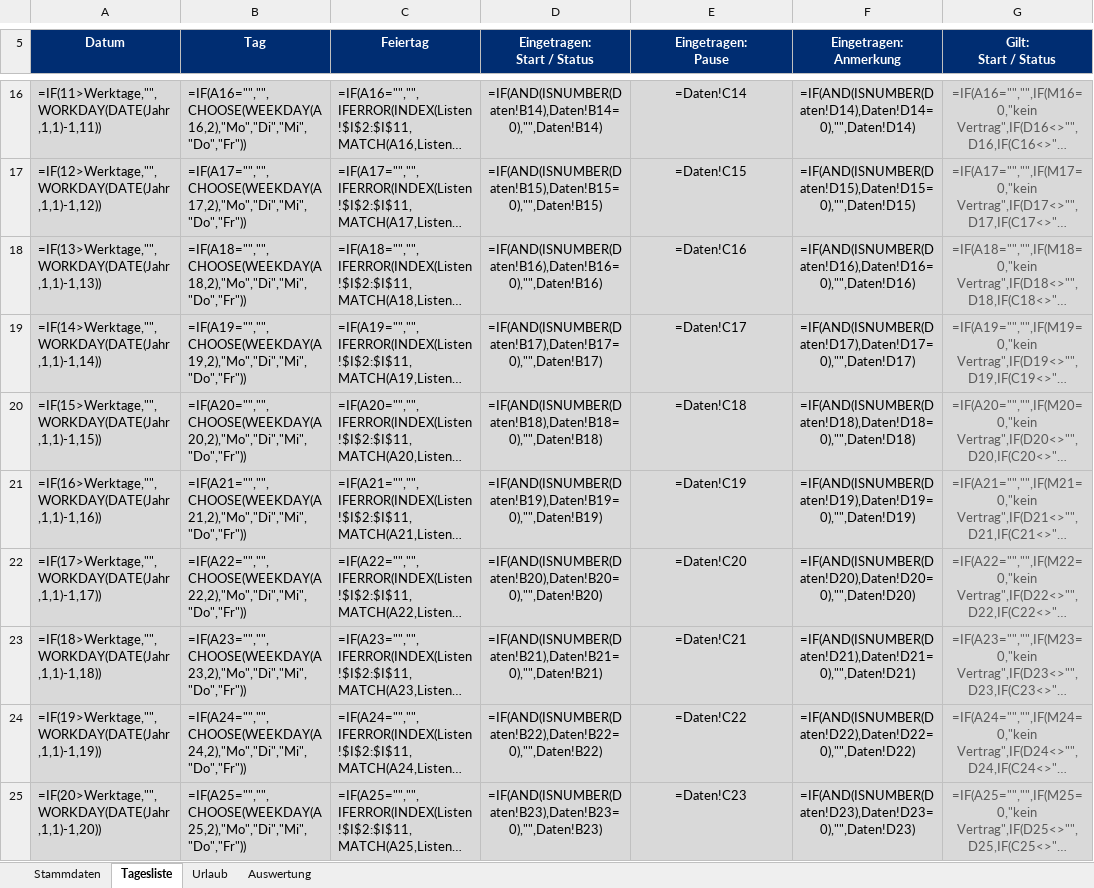
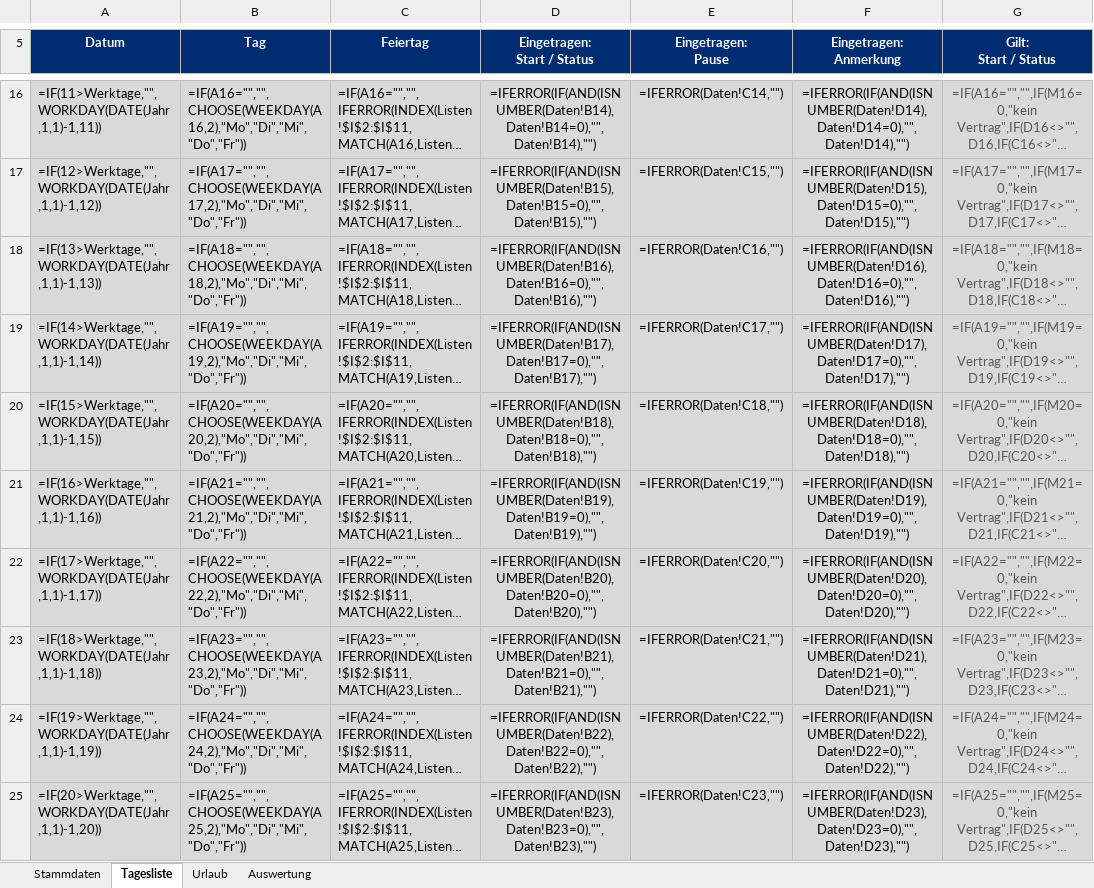
Before and after one commit to marchens1977/Arbeitszeiterfassung, an Excel workbook: excel/vorlagen/Stundenzettel-Vorlage.xlsx, sheet Tagesliste, drawn as a sheet; only a part is shown, gaps mark what is left out; long unchanged cells end in …; values as stored, in another font and other column widths than the file's, no borders; formulas without a stored value are shown as written; conditional formats not drawn; the diff covers the shown part only; the diff names each change by its address in the sheet, - before the commit and + after, or states it on an @@ line.

```diff
--- a/excel/vorlagen/Stundenzettel-Vorlage.xlsx (sheet Tagesliste)
+++ b/excel/vorlagen/Stundenzettel-Vorlage.xlsx (sheet Tagesliste)
-D16 (Eingetragen: Start / Status): =IF(AND(ISNUMBER(Daten!B14),Daten!B14=0),"",Daten!B14)
+D16 (Eingetragen: Start / Status): =IFERROR(IF(AND(ISNUMBER(Daten!B14),Daten!B14=0),"",Daten!B14),"")
-E16 (Eingetragen: Pause): =Daten!C14
+E16 (Eingetragen: Pause): =IFERROR(Daten!C14,"")
-F16 (Eingetragen: Anmerkung): =IF(AND(ISNUMBER(Daten!D14),Daten!D14=0),"",Daten!D14)
+F16 (Eingetragen: Anmerkung): =IFERROR(IF(AND(ISNUMBER(Daten!D14),Daten!D14=0),"",Daten!D14),"")
-D17 (Eingetragen: Start / Status): =IF(AND(ISNUMBER(Daten!B15),Daten!B15=0),"",Daten!B15)
+D17 (Eingetragen: Start / Status): =IFERROR(IF(AND(ISNUMBER(Daten!B15),Daten!B15=0),"",Daten!B15),"")
-E17 (Eingetragen: Pause): =Daten!C15
+E17 (Eingetragen: Pause): =IFERROR(Daten!C15,"")
-F17 (Eingetragen: Anmerkung): =IF(AND(ISNUMBER(Daten!D15),Daten!D15=0),"",Daten!D15)
+F17 (Eingetragen: Anmerkung): =IFERROR(IF(AND(ISNUMBER(Daten!D15),Daten!D15=0),"",Daten!D15),"")
-D18 (Eingetragen: Start / Status): =IF(AND(ISNUMBER(Daten!B16),Daten!B16=0),"",Daten!B16)
+D18 (Eingetragen: Start / Status): =IFERROR(IF(AND(ISNUMBER(Daten!B16),Daten!B16=0),"",Daten!B16),"")
-E18 (Eingetragen: Pause): =Daten!C16
+E18 (Eingetragen: Pause): =IFERROR(Daten!C16,"")
-F18 (Eingetragen: Anmerkung): =IF(AND(ISNUMBER(Daten!D16),Daten!D16=0),"",Daten!D16)
+F18 (Eingetragen: Anmerkung): =IFERROR(IF(AND(ISNUMBER(Daten!D16),Daten!D16=0),"",Daten!D16),"")
-D19 (Eingetragen: Start / Status): =IF(AND(ISNUMBER(Daten!B17),Daten!B17=0),"",Daten!B17)
+D19 (Eingetragen: Start / Status): =IFERROR(IF(AND(ISNUMBER(Daten!B17),Daten!B17=0),"",Daten!B17),"")
-E19 (Eingetragen: Pause): =Daten!C17
+E19 (Eingetragen: Pause): =IFERROR(Daten!C17,"")
-F19 (Eingetragen: Anmerkung): =IF(AND(ISNUMBER(Daten!D17),Daten!D17=0),"",Daten!D17)
+F19 (Eingetragen: Anmerkung): =IFERROR(IF(AND(ISNUMBER(Daten!D17),Daten!D17=0),"",Daten!D17),"")
-D20 (Eingetragen: Start / Status): =IF(AND(ISNUMBER(Daten!B18),Daten!B18=0),"",Daten!B18)
+D20 (Eingetragen: Start / Status): =IFERROR(IF(AND(ISNUMBER(Daten!B18),Daten!B18=0),"",Daten!B18),"")
-E20 (Eingetragen: Pause): =Daten!C18
+E20 (Eingetragen: Pause): =IFERROR(Daten!C18,"")
-F20 (Eingetragen: Anmerkung): =IF(AND(ISNUMBER(Daten!D18),Daten!D18=0),"",Daten!D18)
+F20 (Eingetragen: Anmerkung): =IFERROR(IF(AND(ISNUMBER(Daten!D18),Daten!D18=0),"",Daten!D18),"")
-D21 (Eingetragen: Start / Status): =IF(AND(ISNUMBER(Daten!B19),Daten!B19=0),"",Daten!B19)
+D21 (Eingetragen: Start / Status): =IFERROR(IF(AND(ISNUMBER(Daten!B19),Daten!B19=0),"",Daten!B19),"")
-E21 (Eingetragen: Pause): =Daten!C19
+E21 (Eingetragen: Pause): =IFERROR(Daten!C19,"")
-F21 (Eingetragen: Anmerkung): =IF(AND(ISNUMBER(Daten!D19),Daten!D19=0),"",Daten!D19)
+F21 (Eingetragen: Anmerkung): =IFERROR(IF(AND(ISNUMBER(Daten!D19),Daten!D19=0),"",Daten!D19),"")
-D22 (Eingetragen: Start / Status): =IF(AND(ISNUMBER(Daten!B20),Daten!B20=0),"",Daten!B20)
+D22 (Eingetragen: Start / Status): =IFERROR(IF(AND(ISNUMBER(Daten!B20),Daten!B20=0),"",Daten!B20),"")
-E22 (Eingetragen: Pause): =Daten!C20
+E22 (Eingetragen: Pause): =IFERROR(Daten!C20,"")
-F22 (Eingetragen: Anmerkung): =IF(AND(ISNUMBER(Daten!D20),Daten!D20=0),"",Daten!D20)
+F22 (Eingetragen: Anmerkung): =IFERROR(IF(AND(ISNUMBER(Daten!D20),Daten!D20=0),"",Daten!D20),"")
-D23 (Eingetragen: Start / Status): =IF(AND(ISNUMBER(Daten!B21),Daten!B21=0),"",Daten!B21)
+D23 (Eingetragen: Start / Status): =IFERROR(IF(AND(ISNUMBER(Daten!B21),Daten!B21=0),"",Daten!B21),"")
-E23 (Eingetragen: Pause): =Daten!C21
+E23 (Eingetragen: Pause): =IFERROR(Daten!C21,"")
-F23 (Eingetragen: Anmerkung): =IF(AND(ISNUMBER(Daten!D21),Daten!D21=0),"",Daten!D21)
+F23 (Eingetragen: Anmerkung): =IFERROR(IF(AND(ISNUMBER(Daten!D21),Daten!D21=0),"",Daten!D21),"")
-D24 (Eingetragen: Start / Status): =IF(AND(ISNUMBER(Daten!B22),Daten!B22=0),"",Daten!B22)
+D24 (Eingetragen: Start / Status): =IFERROR(IF(AND(ISNUMBER(Daten!B22),Daten!B22=0),"",Daten!B22),"")
-E24 (Eingetragen: Pause): =Daten!C22
+E24 (Eingetragen: Pause): =IFERROR(Daten!C22,"")
-F24 (Eingetragen: Anmerkung): =IF(AND(ISNUMBER(Daten!D22),Daten!D22=0),"",Daten!D22)
+F24 (Eingetragen: Anmerkung): =IFERROR(IF(AND(ISNUMBER(Daten!D22),Daten!D22=0),"",Daten!D22),"")
-D25 (Eingetragen: Start / Status): =IF(AND(ISNUMBER(Daten!B23),Daten!B23=0),"",Daten!B23)
+D25 (Eingetragen: Start / Status): =IFERROR(IF(AND(ISNUMBER(Daten!B23),Daten!B23=0),"",Daten!B23),"")
-E25 (Eingetragen: Pause): =Daten!C23
+E25 (Eingetragen: Pause): =IFERROR(Daten!C23,"")
-F25 (Eingetragen: Anmerkung): =IF(AND(ISNUMBER(Daten!D23),Daten!D23=0),"",Daten!D23)
+F25 (Eingetragen: Anmerkung): =IFERROR(IF(AND(ISNUMBER(Daten!D23),Daten!D23=0),"",Daten!D23),"")
```
Also changed, not shown: 756 edited cells elsewhere in this sheet, sheet Stammdaten, excel/vorlagen/Eingabe.xlsx, 4 other files.
